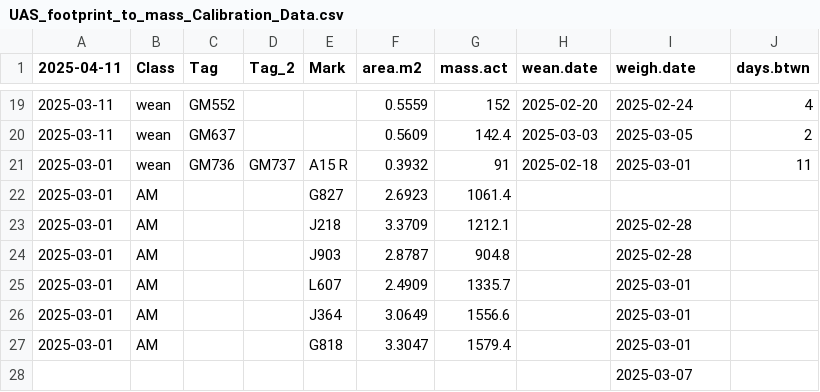
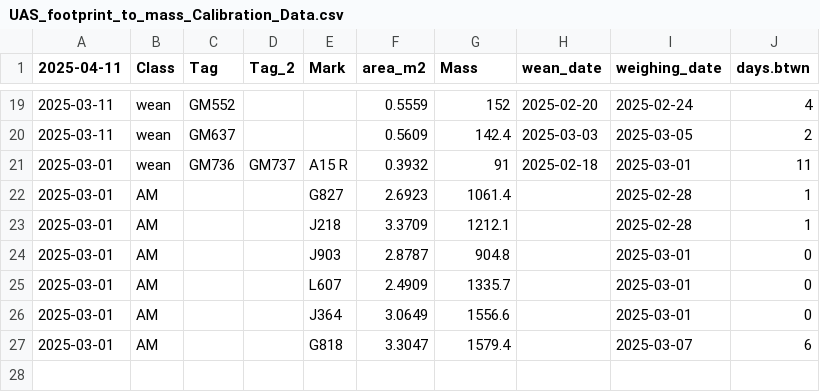
Before and after one commit to e-mcenhill/ESealCalibration, a CSV file: data/raw/UAS_footprint_to_mass_Calibration_Data.csv, drawn as a sheet; only a part is shown, gaps mark what is left out; the diff names each change by its address in the sheet, - before the commit and + after, or states it on an @@ line.

```diff
--- a/data/raw/UAS_footprint_to_mass_Calibration_Data.csv
+++ b/data/raw/UAS_footprint_to_mass_Calibration_Data.csv
-F1: area.m2
+F1: area_m2
-G1: mass.act
+G1: Mass
-H1: wean.date
+H1: wean_date
-I1: weigh.date
+I1: weighing_date
-I22 (weighing_date): (empty)
+I22 (weighing_date): 2025-02-28
-J22:J23 (days.btwn): (empty)
+J22:J23 (days.btwn): 1
-I24 (weighing_date): 2025-02-28
+I24 (weighing_date): 2025-03-01
-J24:J26 (days.btwn): (empty)
+J24:J26 (days.btwn): 0
-I27 (weighing_date): 2025-03-01
+I27 (weighing_date): 2025-03-07
-J27 (days.btwn): (empty)
+J27 (days.btwn): 6
-row 28:  |  |  |  |  |  |  |  | 2025-03-07
```
Also changed, not shown: data/cleaned/weanling.calibration.csv, 8 other files.
